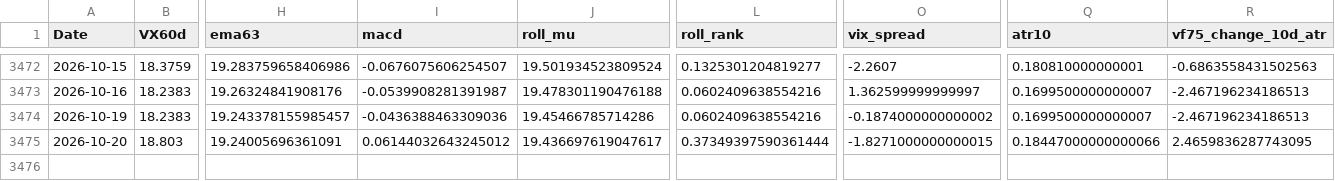
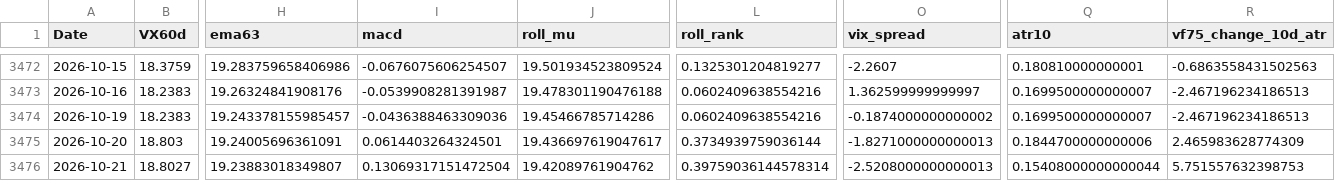
Before and after one commit to laimanto/VF75-strategy, a CSV file: data/features.csv, drawn as a sheet; only a part is shown, gaps mark what is left out; rows hold the shown columns only; the diff names each change by its address in the sheet, - before the commit and + after, or states it on an @@ line.

```diff
--- a/data/features.csv
+++ b/data/features.csv
-I3475 (macd): 0.06144032643245012
+I3475 (macd): 0.0614403264324501
-L3475 (roll_rank): 0.37349397590361444
+L3475 (roll_rank): 0.3734939759036144
-O3475 (vix_spread): -1.8271000000000015
+O3475 (vix_spread): -1.8271000000000013
-Q3475 (atr10): 0.18447000000000066
+Q3475 (atr10): 0.1844700000000006
-R3475 (vf75_change_10d_atr): 2.4659836287743095
+R3475 (vf75_change_10d_atr): 2.465983628774309
+row 3476: 2026-10-21 | 18.8027 | 19.23883018349807 | 0.13069317151472504 | 19.42089761904762 | 0.39759036144578314 | -2.5208000000000013 | 0.15408000000000044 | 5.751557632398753
```
Also changed, not shown: data/option_price.csv, data/vx_history.csv, 2 other files.
